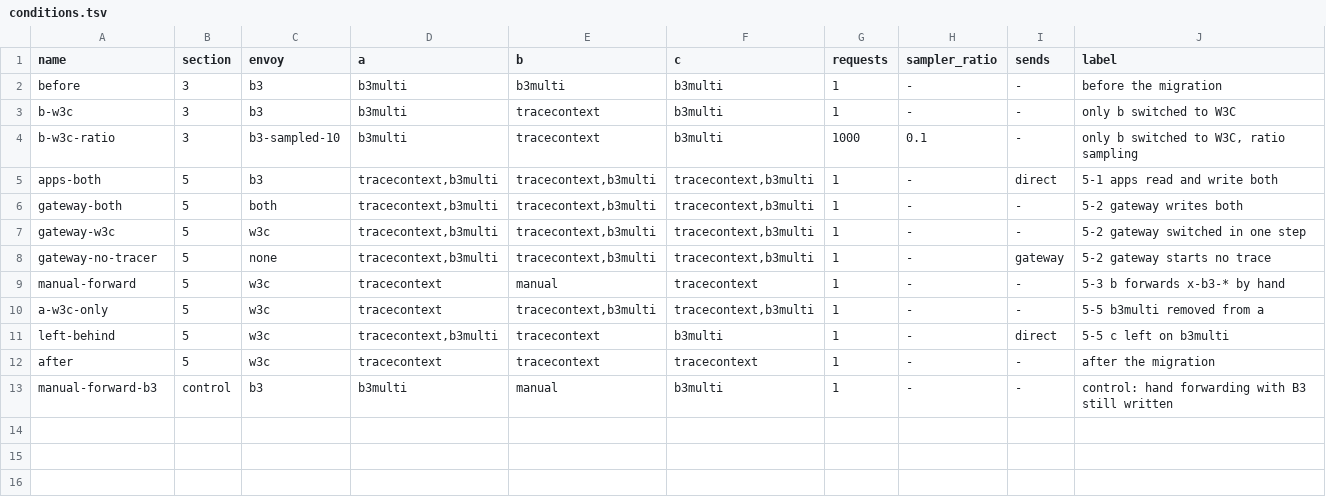
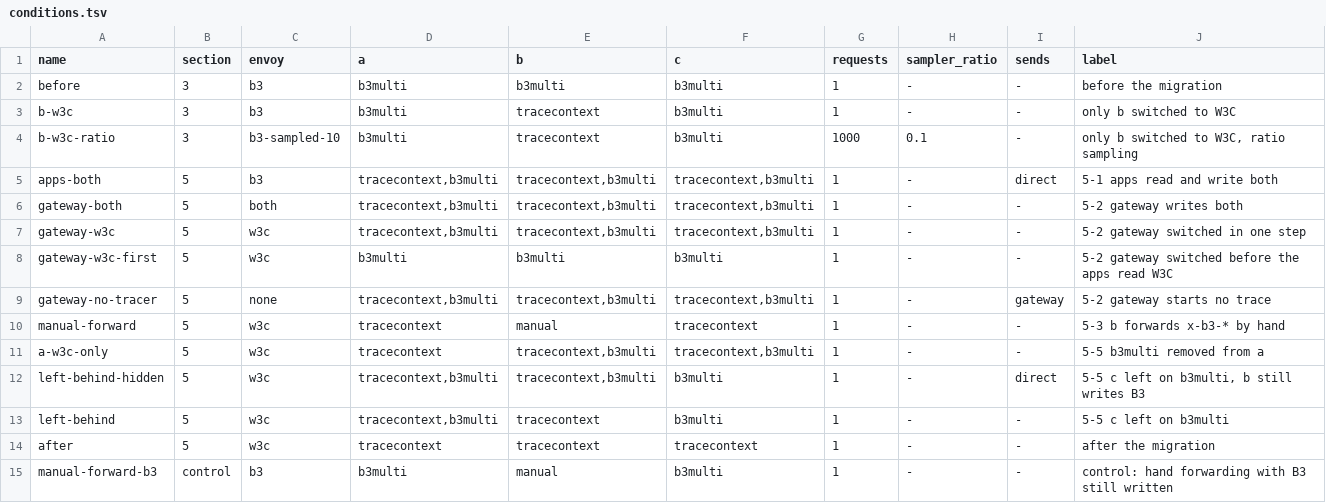
Before and after one commit to shinagawa-web/show-your-work, a TSV file: b3-to-w3c-migration/conditions.tsv, drawn as a sheet.

```diff
--- a/b3-to-w3c-migration/conditions.tsv
+++ b/b3-to-w3c-migration/conditions.tsv
@@ -7,2 +7,3 @@ gateway-both	5	both	tracecontext,b3multi	tracecontext,b3multi	tracecontext,b3mul
 gateway-w3c	5	w3c	tracecontext,b3multi	tracecontext,b3multi	tracecontext,b3multi	1	-	-	5-2 gateway switched in one step
+gateway-w3c-first	5	w3c	b3multi	b3multi	b3multi	1	-	-	5-2 gateway switched before the apps read W3C
 gateway-no-tracer	5	none	tracecontext,b3multi	tracecontext,b3multi	tracecontext,b3multi	1	-	gateway	5-2 gateway starts no trace
@@ -10,3 +11,4 @@ manual-forward	5	w3c	tracecontext	manual	tracecontext	1	-	-	5-3 b forwards x-b3-
 a-w3c-only	5	w3c	tracecontext	tracecontext,b3multi	tracecontext,b3multi	1	-	-	5-5 b3multi removed from a
-left-behind	5	w3c	tracecontext,b3multi	tracecontext	b3multi	1	-	direct	5-5 c left on b3multi
+left-behind-hidden	5	w3c	tracecontext,b3multi	tracecontext,b3multi	b3multi	1	-	direct	5-5 c left on b3multi, b still writes B3
+left-behind	5	w3c	tracecontext,b3multi	tracecontext	b3multi	1	-	-	5-5 c left on b3multi
 after	5	w3c	tracecontext	tracecontext	tracecontext	1	-	-	after the migration
```
Also changed, not shown: 5 other files.
